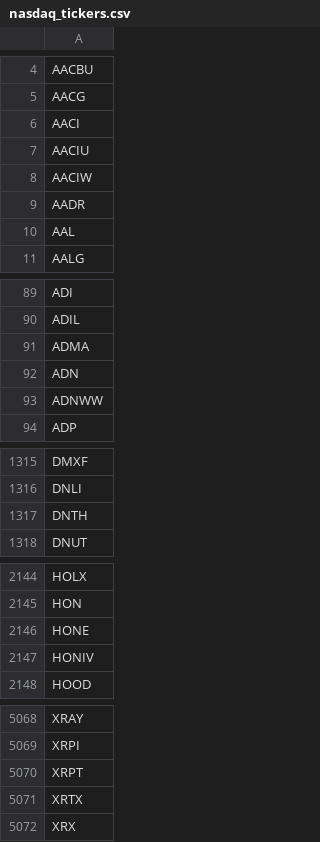
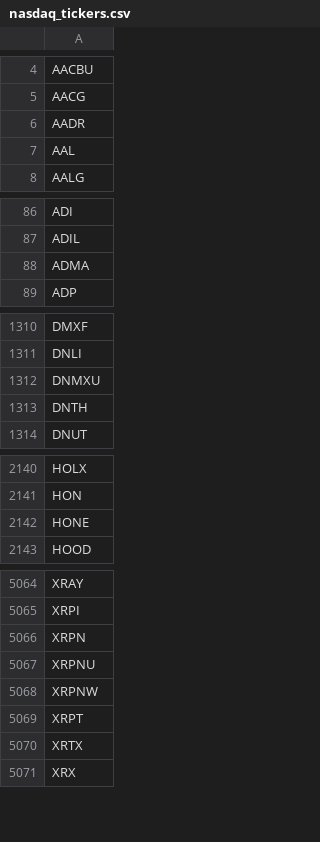
Before and after one commit to cmmds1982/nasdaq-tickers-fetcher, a CSV file: nasdaq_tickers.csv, drawn as a sheet; only a part is shown, gaps mark what is left out; the diff covers the shown part only.

```diff
--- a/nasdaq_tickers.csv
+++ b/nasdaq_tickers.csv
@@ -5,5 +5,2 @@ AACBU
 AACG
-AACI
-AACIU
-AACIW
 AADR
@@ -91,4 +88,2 @@ ADIL
 ADMA
-ADN
-ADNWW
 ADP
@@ -1316,2 +1311,3 @@ DMXF
 DNLI
+DNMXU
 DNTH
@@ -2146,3 +2142,2 @@ HON
 HONE
-HONIV
 HOOD
@@ -5069,2 +5065,5 @@ XRAY
 XRPI
+XRPN
+XRPNU
+XRPNW
 XRPT
```
Also changed, not shown: 2 added rows, 1 removed row and 2 edited cells elsewhere in this file.
